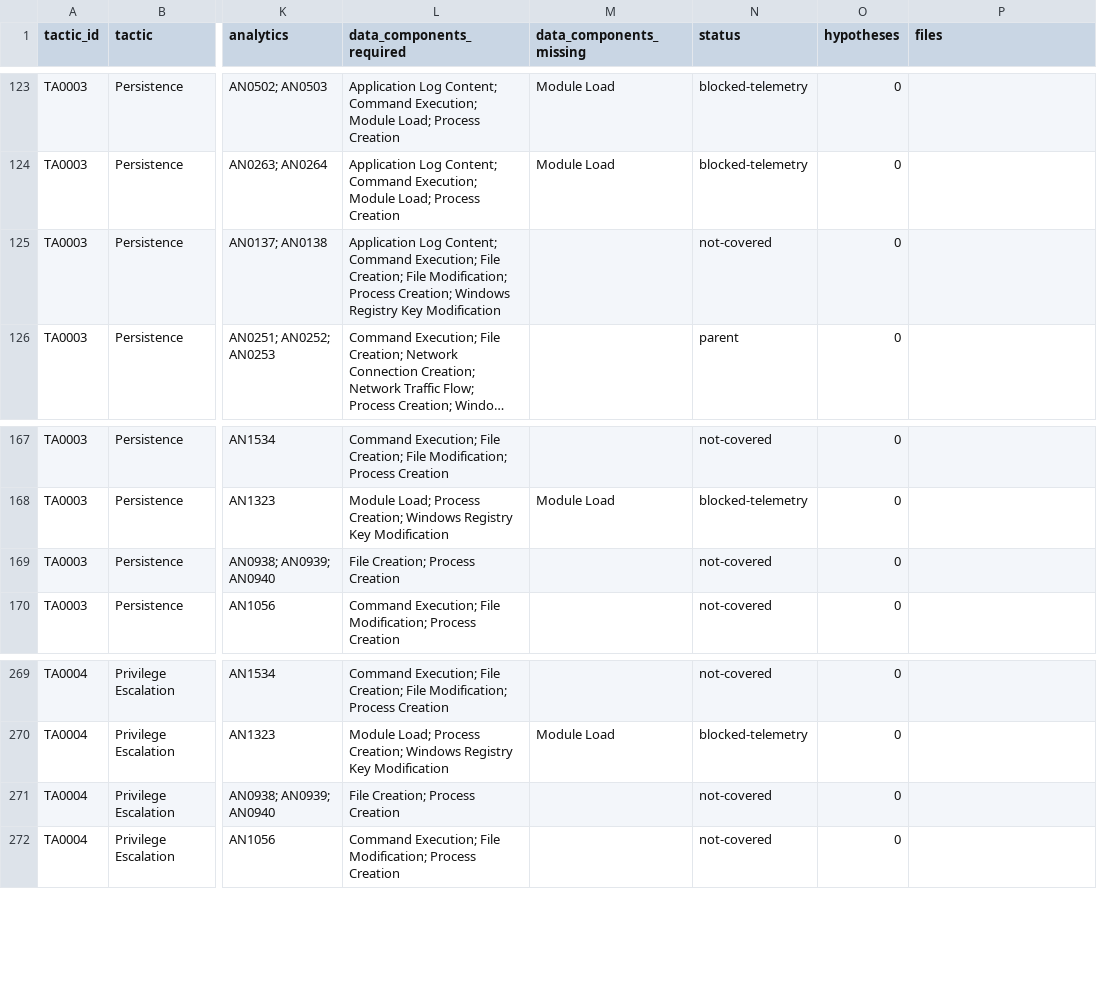
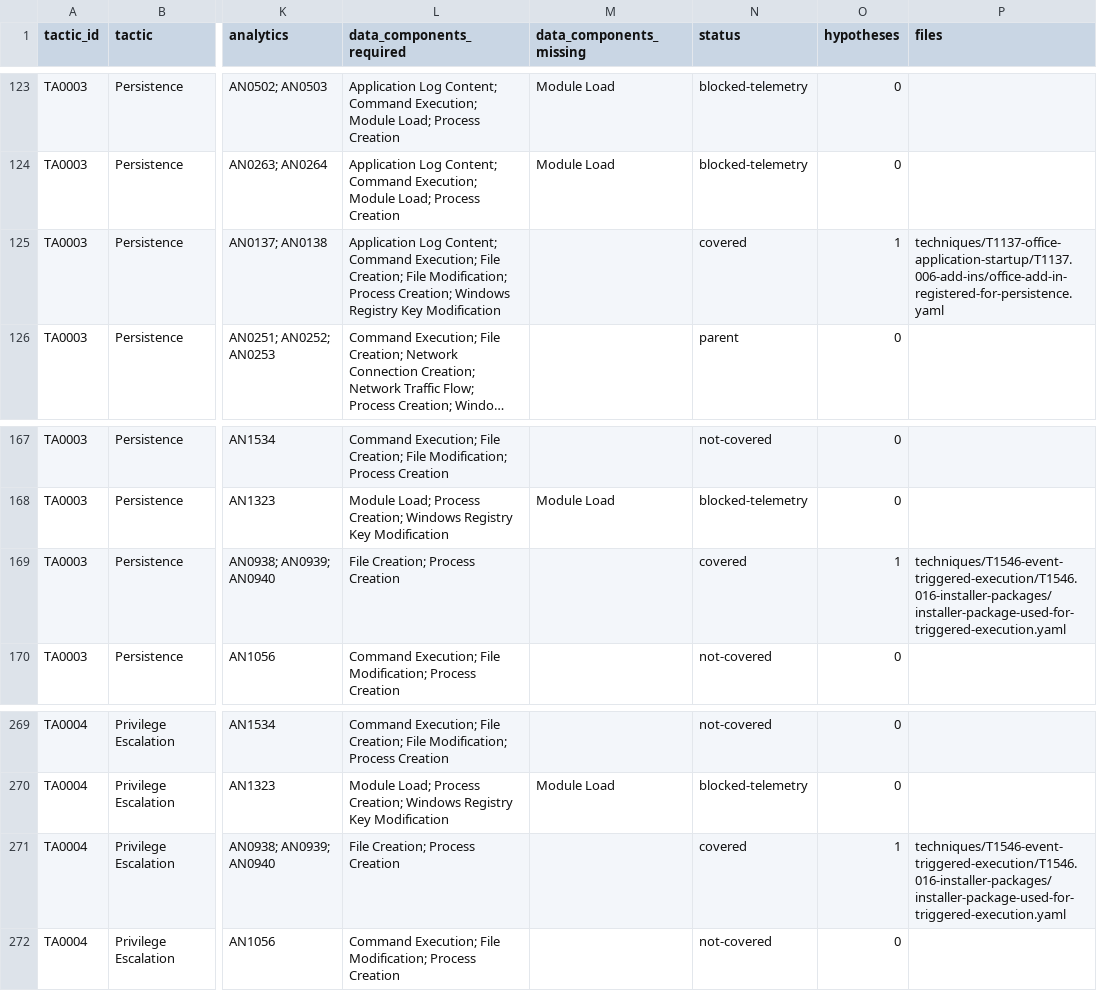
Before and after one commit to Monst3rSec/huntgraph-templates, a CSV file: coverage.csv, drawn as a sheet; only a part is shown, gaps mark what is left out; long unchanged cells end in …; the diff names each change by its address in the sheet, - before the commit and + after, or states it on an @@ line.

```diff
--- a/coverage.csv
+++ b/coverage.csv
-N125 (status): not-covered
+N125 (status): covered
-O125 (hypotheses): 0
+O125 (hypotheses): 1
-P125 (files): (empty)
+P125 (files): techniques/T1137-office-application-startup/T1137.006-add-ins/office-add-in-registered-for-persistence.yaml
-N169 (status): not-covered
+N169 (status): covered
-O169 (hypotheses): 0
+O169 (hypotheses): 1
-P169 (files): (empty)
+P169 (files): techniques/T1546-event-triggered-execution/T1546.016-installer-packages/installer-package-used-for-triggered-execution.yaml
-N271 (status): not-covered
+N271 (status): covered
-O271 (hypotheses): 0
+O271 (hypotheses): 1
-P271 (files): (empty)
+P271 (files): techniques/T1546-event-triggered-execution/T1546.016-installer-packages/installer-package-used-for-triggered-execution.yaml
```
Also changed, not shown: 3 other files.
